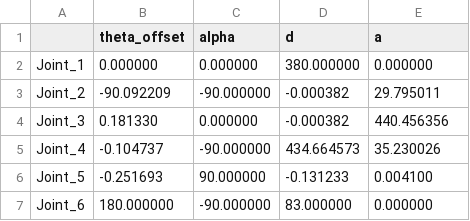
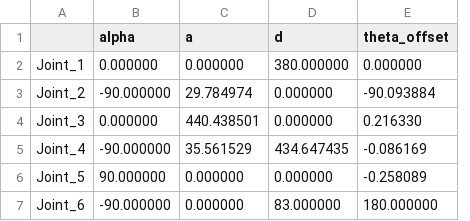
Before and after one commit to dongjy-s/LM_PyTorch, a CSV file: results/optimized_dh_parameters.csv, drawn as a sheet; removed rows and columns are numbered as before the commit, all else as after; the diff names each change by its address in the sheet, - before the commit and + after, or states it on an @@ line.

```diff
--- a/results/optimized_dh_parameters.csv
+++ b/results/optimized_dh_parameters.csv
-column B (theta_offset), rows 2-7: 0.000000 | -90.092209 | 0.181330 | -0.104737 | -0.251693 | 180.000000
+column C (a), rows 2-7: 0.000000 | 29.784974 | 440.438501 | 35.561529 | 0.000000 | 0.000000
-E1: a
+E1: theta_offset
-D3:D4 (d): -0.000382
+D3:D4 (d): 0.000000
-E3 (theta_offset): 29.795011
+E3 (theta_offset): -90.093884
-E4 (theta_offset): 440.456356
+E4 (theta_offset): 0.216330
-D5 (d): 434.664573
+D5 (d): 434.647435
-E5 (theta_offset): 35.230026
+E5 (theta_offset): -0.086169
-D6 (d): -0.131233
+D6 (d): 0.000000
-E6 (theta_offset): 0.004100
+E6 (theta_offset): -0.258089
-E7 (theta_offset): 0.000000
+E7 (theta_offset): 180.000000
```
Also changed, not shown: 2 other files.
